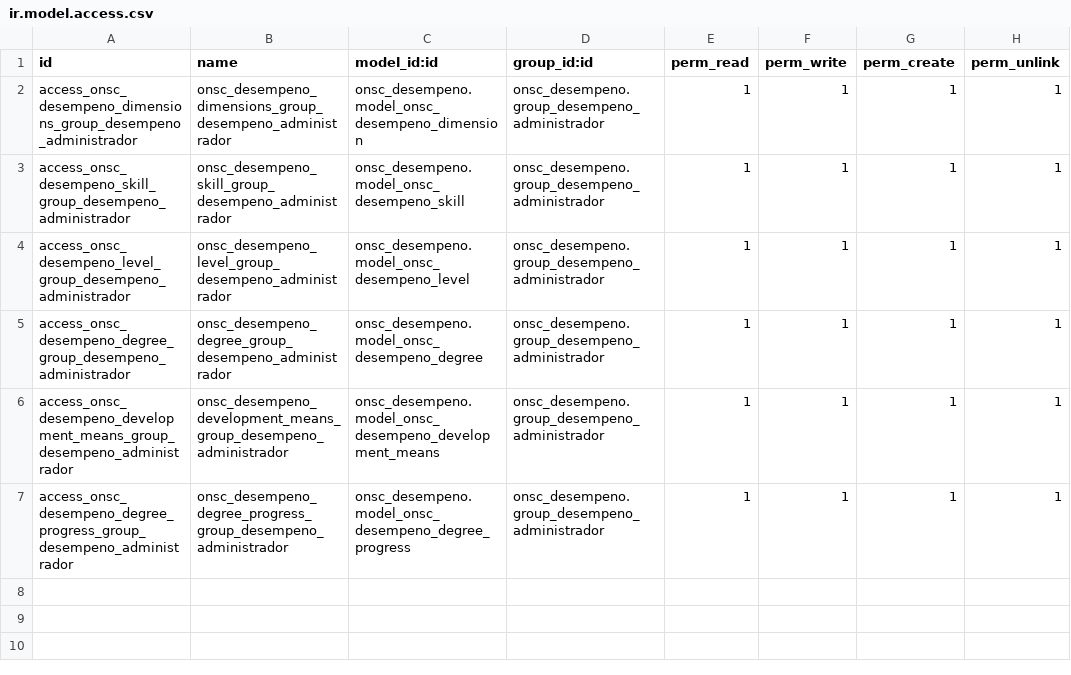
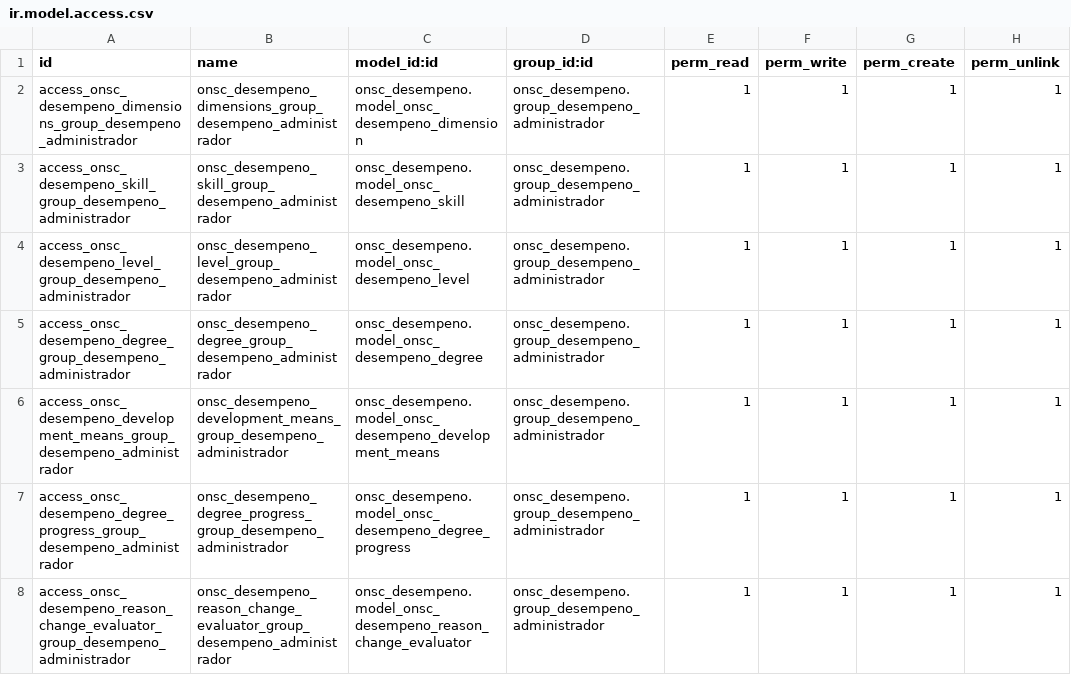
Before and after one commit to AtelUruguay/ONSC, a CSV file: onsc_desempeno/security/ir.model.access.csv, drawn as a sheet.

```diff
--- a/onsc_desempeno/security/ir.model.access.csv
+++ b/onsc_desempeno/security/ir.model.access.csv
@@ -7 +7,2 @@ access_onsc_desempeno_development_means_group_desempeno_administrador,onsc_desem
 access_onsc_desempeno_degree_progress_group_desempeno_administrador,onsc_desempeno_degree_progress_group_desempeno_administrador,onsc_desempeno.model_onsc_desempeno_degree_progress,onsc_desempeno.group_desempeno_administrador,1,1,1,1
+access_onsc_desempeno_reason_change_evaluator_group_desempeno_administrador,onsc_desempeno_reason_change_evaluator_group_desempeno_administrador,onsc_desempeno.model_onsc_desempeno_reason_change_evaluator,onsc_desempeno.group_desempeno_administrador,1,1,1,1
```
Also changed, not shown: 17 other files.
